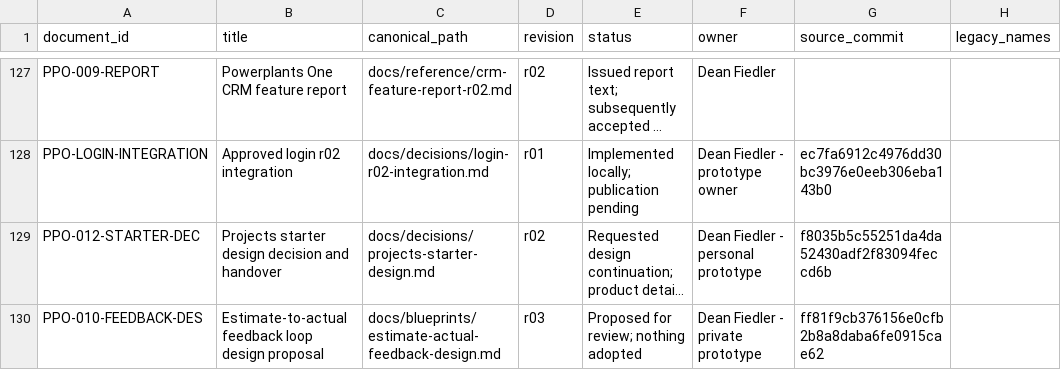
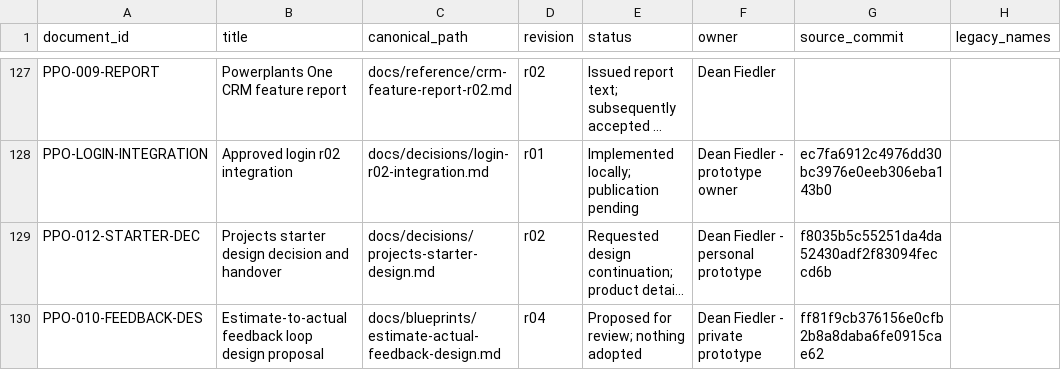
Before and after one commit to deanrfiedler-gif/powerplants-one, a CSV file: docs/standards/document-register.csv, drawn as a sheet; only a part is shown, gaps mark what is left out; long unchanged cells end in …; the diff names each change by its address in the sheet, - before the commit and + after, or states it on an @@ line.

```diff
--- a/docs/standards/document-register.csv
+++ b/docs/standards/document-register.csv
-D130 (revision): r03
+D130 (revision): r04
```
